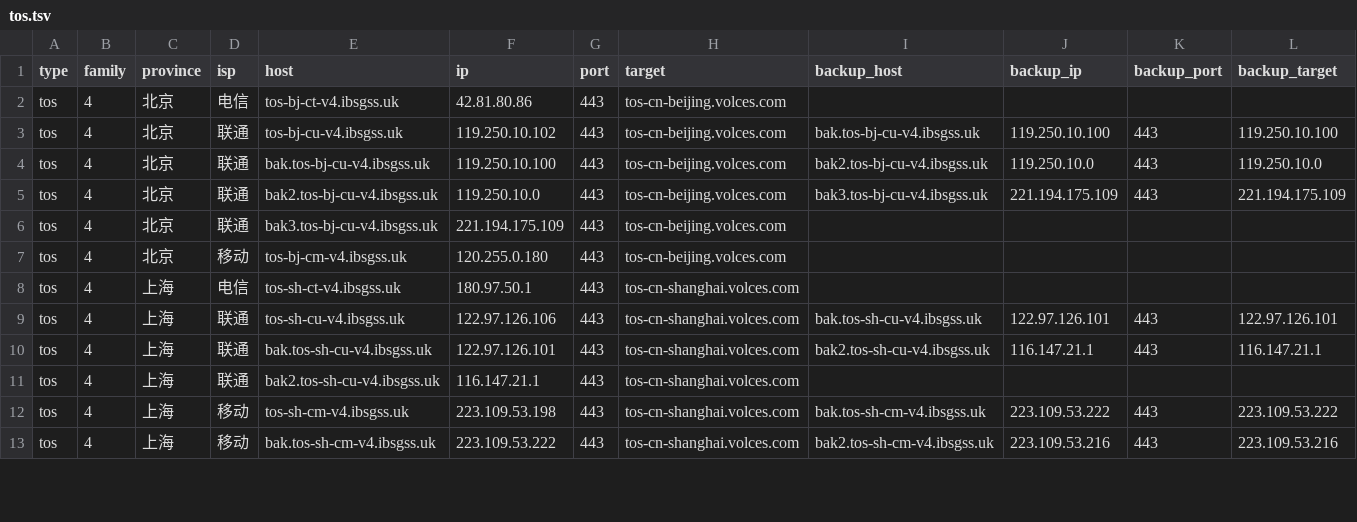
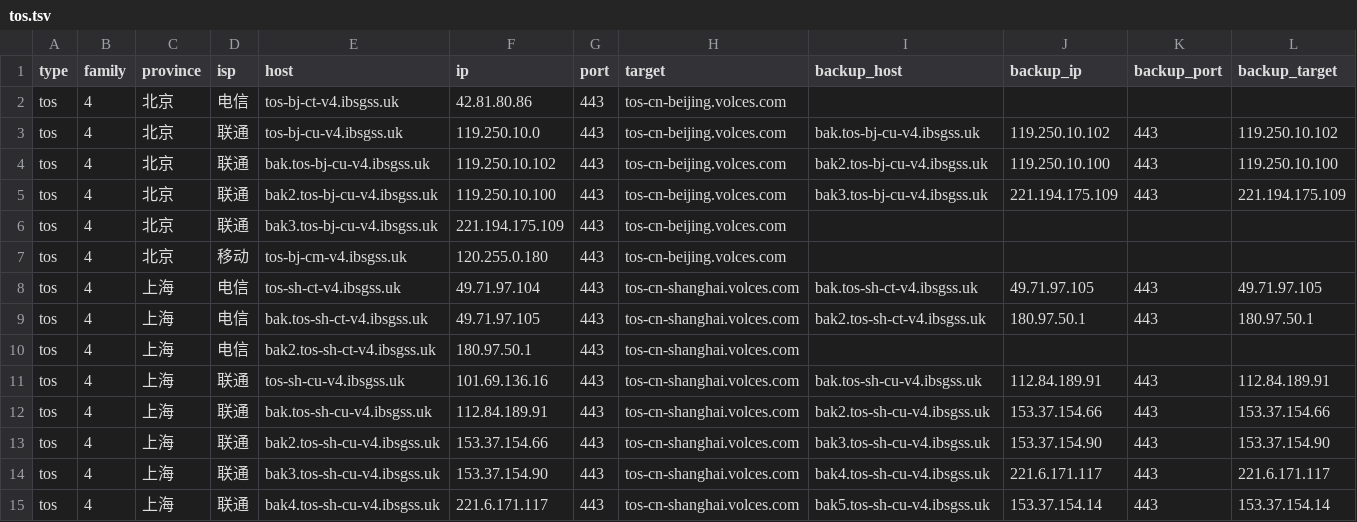
Before and after one commit to Tozward/TcpQuality, a TSV file: nodes/tos.tsv, drawn as a sheet; only a part is shown; the diff covers the shown part only.

```diff
--- a/nodes/tos.tsv
+++ b/nodes/tos.tsv
@@ -2,12 +2,14 @@ type	family	province	isp	host	ip	port	target	backup_host	backup_ip	backup_port	b
 tos	4	北京	电信	tos-bj-ct-v4.ibsgss.uk	42.81.80.86	443	tos-cn-beijing.volces.com				
-tos	4	北京	联通	tos-bj-cu-v4.ibsgss.uk	119.250.10.102	443	tos-cn-beijing.volces.com	bak.tos-bj-cu-v4.ibsgss.uk	119.250.10.100	443	119.250.10.100
-tos	4	北京	联通	bak.tos-bj-cu-v4.ibsgss.uk	119.250.10.100	443	tos-cn-beijing.volces.com	bak2.tos-bj-cu-v4.ibsgss.uk	119.250.10.0	443	119.250.10.0
-tos	4	北京	联通	bak2.tos-bj-cu-v4.ibsgss.uk	119.250.10.0	443	tos-cn-beijing.volces.com	bak3.tos-bj-cu-v4.ibsgss.uk	221.194.175.109	443	221.194.175.109
+tos	4	北京	联通	tos-bj-cu-v4.ibsgss.uk	119.250.10.0	443	tos-cn-beijing.volces.com	bak.tos-bj-cu-v4.ibsgss.uk	119.250.10.102	443	119.250.10.102
+tos	4	北京	联通	bak.tos-bj-cu-v4.ibsgss.uk	119.250.10.102	443	tos-cn-beijing.volces.com	bak2.tos-bj-cu-v4.ibsgss.uk	119.250.10.100	443	119.250.10.100
+tos	4	北京	联通	bak2.tos-bj-cu-v4.ibsgss.uk	119.250.10.100	443	tos-cn-beijing.volces.com	bak3.tos-bj-cu-v4.ibsgss.uk	221.194.175.109	443	221.194.175.109
 tos	4	北京	联通	bak3.tos-bj-cu-v4.ibsgss.uk	221.194.175.109	443	tos-cn-beijing.volces.com				
 tos	4	北京	移动	tos-bj-cm-v4.ibsgss.uk	120.255.0.180	443	tos-cn-beijing.volces.com				
-tos	4	上海	电信	tos-sh-ct-v4.ibsgss.uk	180.97.50.1	443	tos-cn-shanghai.volces.com				
-tos	4	上海	联通	tos-sh-cu-v4.ibsgss.uk	122.97.126.106	443	tos-cn-shanghai.volces.com	bak.tos-sh-cu-v4.ibsgss.uk	122.97.126.101	443	122.97.126.101
-tos	4	上海	联通	bak.tos-sh-cu-v4.ibsgss.uk	122.97.126.101	443	tos-cn-shanghai.volces.com	bak2.tos-sh-cu-v4.ibsgss.uk	116.147.21.1	443	116.147.21.1
-tos	4	上海	联通	bak2.tos-sh-cu-v4.ibsgss.uk	116.147.21.1	443	tos-cn-shanghai.volces.com				
-tos	4	上海	移动	tos-sh-cm-v4.ibsgss.uk	223.109.53.198	443	tos-cn-shanghai.volces.com	bak.tos-sh-cm-v4.ibsgss.uk	223.109.53.222	443	223.109.53.222
-tos	4	上海	移动	bak.tos-sh-cm-v4.ibsgss.uk	223.109.53.222	443	tos-cn-shanghai.volces.com	bak2.tos-sh-cm-v4.ibsgss.uk	223.109.53.216	443	223.109.53.216
+tos	4	上海	电信	tos-sh-ct-v4.ibsgss.uk	49.71.97.104	443	tos-cn-shanghai.volces.com	bak.tos-sh-ct-v4.ibsgss.uk	49.71.97.105	443	49.71.97.105
+tos	4	上海	电信	bak.tos-sh-ct-v4.ibsgss.uk	49.71.97.105	443	tos-cn-shanghai.volces.com	bak2.tos-sh-ct-v4.ibsgss.uk	180.97.50.1	443	180.97.50.1
+tos	4	上海	电信	bak2.tos-sh-ct-v4.ibsgss.uk	180.97.50.1	443	tos-cn-shanghai.volces.com				
+tos	4	上海	联通	tos-sh-cu-v4.ibsgss.uk	101.69.136.16	443	tos-cn-shanghai.volces.com	bak.tos-sh-cu-v4.ibsgss.uk	112.84.189.91	443	112.84.189.91
+tos	4	上海	联通	bak.tos-sh-cu-v4.ibsgss.uk	112.84.189.91	443	tos-cn-shanghai.volces.com	bak2.tos-sh-cu-v4.ibsgss.uk	153.37.154.66	443	153.37.154.66
+tos	4	上海	联通	bak2.tos-sh-cu-v4.ibsgss.uk	153.37.154.66	443	tos-cn-shanghai.volces.com	bak3.tos-sh-cu-v4.ibsgss.uk	153.37.154.90	443	153.37.154.90
+tos	4	上海	联通	bak3.tos-sh-cu-v4.ibsgss.uk	153.37.154.90	443	tos-cn-shanghai.volces.com	bak4.tos-sh-cu-v4.ibsgss.uk	221.6.171.117	443	221.6.171.117
+tos	4	上海	联通	bak4.tos-sh-cu-v4.ibsgss.uk	221.6.171.117	443	tos-cn-shanghai.volces.com	bak5.tos-sh-cu-v4.ibsgss.uk	153.37.154.14	443	153.37.154.14
```
Also changed, not shown: 3 added rows and 78 edited cells elsewhere in this file, nodes/all.tsv, nodes/apple6.tsv, 4 other files.
